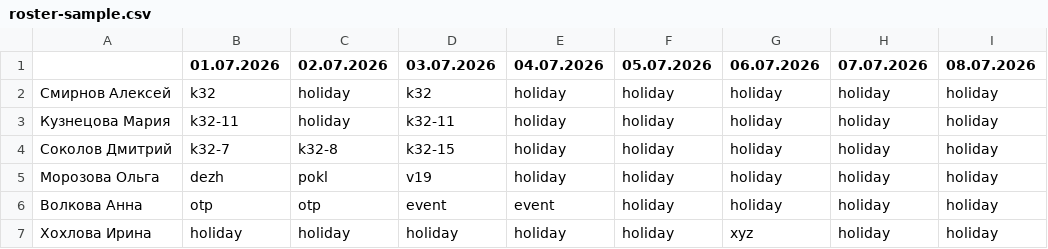
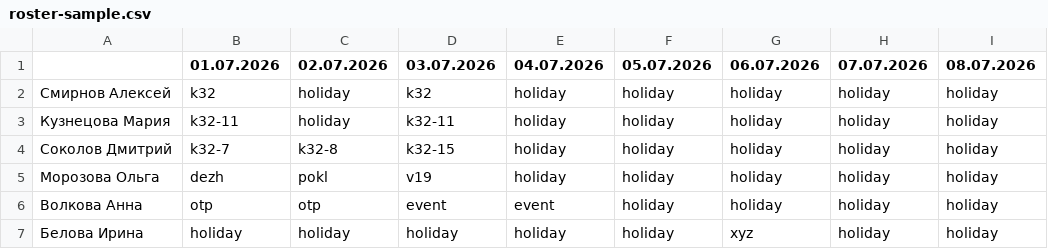
Before and after one commit to Jkaotlic/planer-bot, a CSV file: server/src/roster/__fixtures__/roster-sample.csv, drawn as a sheet.

Commit message:
feat: ship CSV roster workflow and public release
Add safe preview, employee reconciliation and atomic CSV apply alongside an explicit Excel-compatible export.

Fix launchd shutdowns, add coverage for import and lifecycle behavior, sanitize public fixtures, and include release-ready README, CI, env example and MIT license.

```diff
--- a/server/src/roster/__fixtures__/roster-sample.csv
+++ b/server/src/roster/__fixtures__/roster-sample.csv
@@ -6,2 +6,2 @@
 Волкова Анна;otp;otp;event;event;holiday;holiday;holiday;holiday
-Хохлова Ирина;holiday;holiday;holiday;holiday;holiday;xyz;holiday;holiday
+Белова Ирина;holiday;holiday;holiday;holiday;holiday;xyz;holiday;holiday
```
Also changed, not shown: 25 other files.
